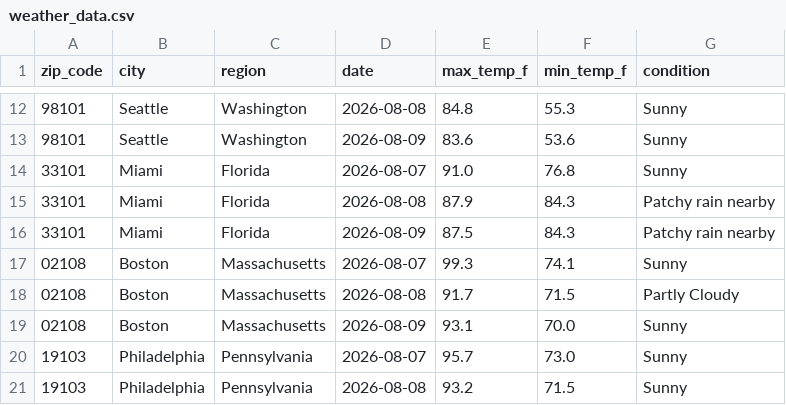
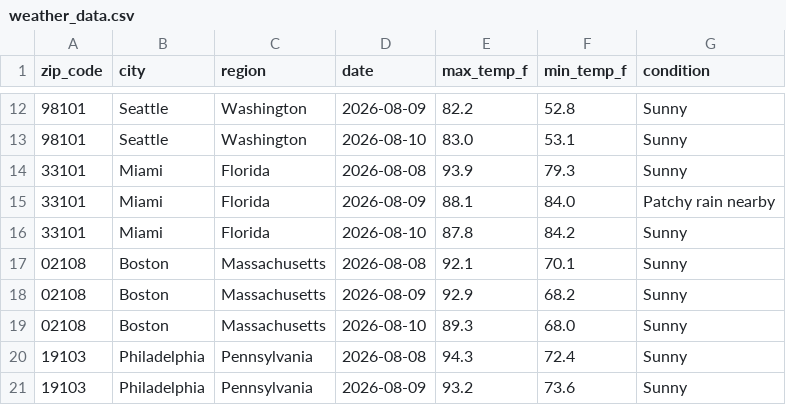
Before and after one commit to nchabot14/weather-api-pipeline, a CSV file: weather_data.csv, drawn as a sheet; only a part is shown, gaps mark what is left out; the diff covers the shown part only.

```diff
--- a/weather_data.csv
+++ b/weather_data.csv
@@ -12,10 +12,10 @@ zip_code,city,region,date,max_temp_f,min_temp_f,condition
-98101,Seattle,Washington,2026-08-08,84.8,55.3,Sunny
-98101,Seattle,Washington,2026-08-09,83.6,53.6,Sunny
-33101,Miami,Florida,2026-08-07,91.0,76.8,Sunny
-33101,Miami,Florida,2026-08-08,87.9,84.3,Patchy rain nearby
-33101,Miami,Florida,2026-08-09,87.5,84.3,Patchy rain nearby
-02108,Boston,Massachusetts,2026-08-07,99.3,74.1,Sunny
-02108,Boston,Massachusetts,2026-08-08,91.7,71.5,Partly Cloudy
-02108,Boston,Massachusetts,2026-08-09,93.1,70.0,Sunny
-19103,Philadelphia,Pennsylvania,2026-08-07,95.7,73.0,Sunny
-19103,Philadelphia,Pennsylvania,2026-08-08,93.2,71.5,Sunny
+98101,Seattle,Washington,2026-08-09,82.2,52.8,Sunny
+98101,Seattle,Washington,2026-08-10,83.0,53.1,Sunny
+33101,Miami,Florida,2026-08-08,93.9,79.3,Sunny
+33101,Miami,Florida,2026-08-09,88.1,84.0,Patchy rain nearby
+33101,Miami,Florida,2026-08-10,87.8,84.2,Sunny
+02108,Boston,Massachusetts,2026-08-08,92.1,70.1,Sunny
+02108,Boston,Massachusetts,2026-08-09,92.9,68.2,Sunny
+02108,Boston,Massachusetts,2026-08-10,89.3,68.0,Sunny
+19103,Philadelphia,Pennsylvania,2026-08-08,94.3,72.4,Sunny
+19103,Philadelphia,Pennsylvania,2026-08-09,93.2,73.6,Sunny
```
Also changed, not shown: 153 edited cells elsewhere in this file.
